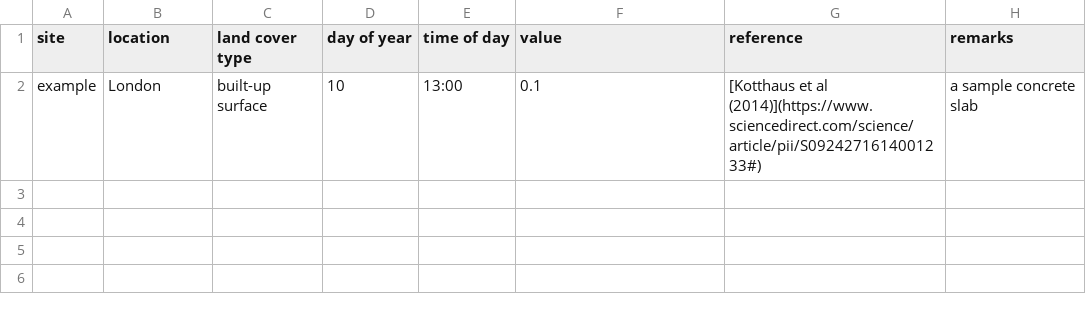
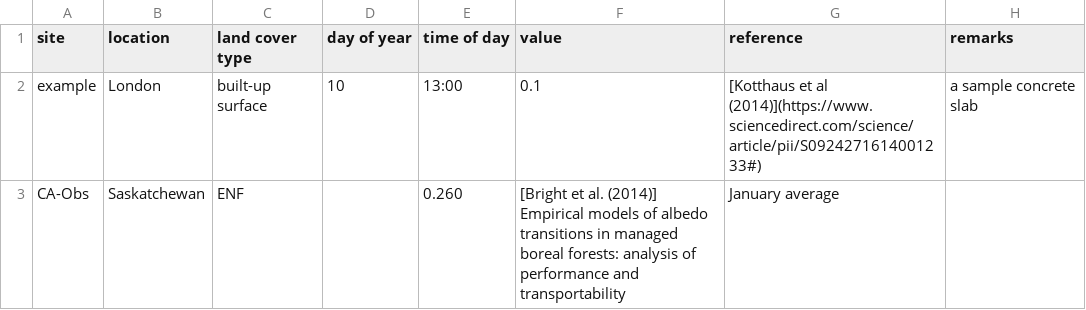
Before and after one commit to zfadli98/albedo-collection, a CSV file: albedo.csv, drawn as a sheet; the diff names each change by its address in the sheet, - before the commit and + after, or states it on an @@ line.

Commit message:
Update albedo.csv

```diff
--- a/albedo.csv
+++ b/albedo.csv
+row 3: CA-Obs | Saskatchewan | ENF |  | 0.260 | [Bright et al. (2014)] Empirical models of albedo transitions in managed boreal forests: analysis of performance and transportability | January average
```
